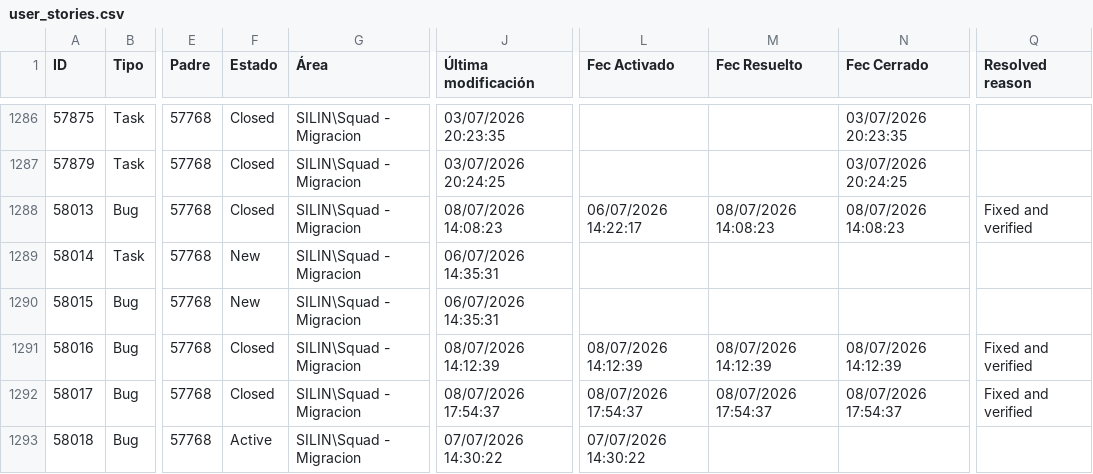
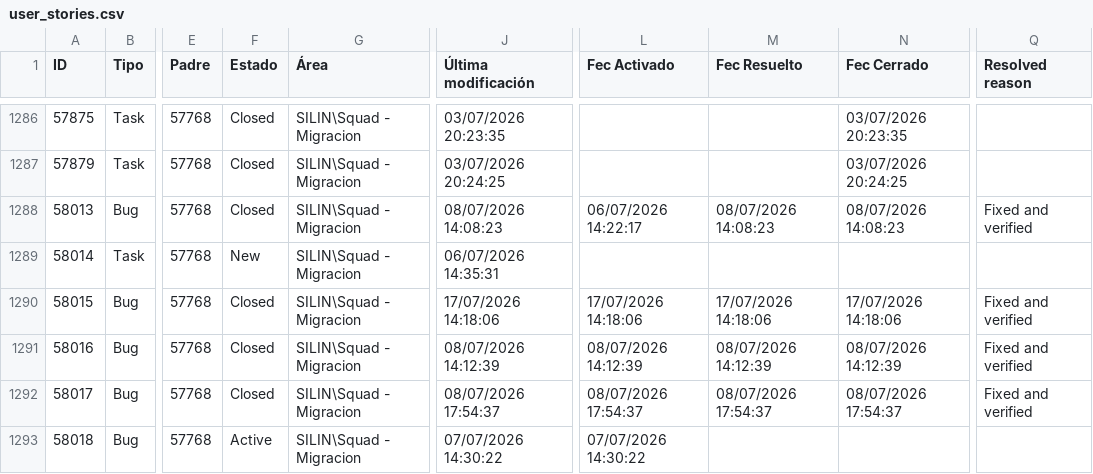
Before and after one commit to alisonfernandau-source/azure-insights-data-, a CSV file: src/data/user_stories.csv, drawn as a sheet; only a part is shown, gaps mark what is left out; the diff names each change by its address in the sheet, - before the commit and + after, or states it on an @@ line.

```diff
--- a/src/data/user_stories.csv
+++ b/src/data/user_stories.csv
-F1290 (Estado): New
+F1290 (Estado): Closed
-J1290 (Última modificación): 06/07/2026 14:35:31
+J1290 (Última modificación): 17/07/2026 14:18:06
-L1290 (Fec Activado): (empty)
+L1290 (Fec Activado): 17/07/2026 14:18:06
-M1290 (Fec Resuelto): (empty)
+M1290 (Fec Resuelto): 17/07/2026 14:18:06
-N1290 (Fec Cerrado): (empty)
+N1290 (Fec Cerrado): 17/07/2026 14:18:06
-Q1290 (Resolved reason): (empty)
+Q1290 (Resolved reason): Fixed and verified
```
Also changed, not shown: src/data/feature_snapshot_history.csv, 1 other file.
